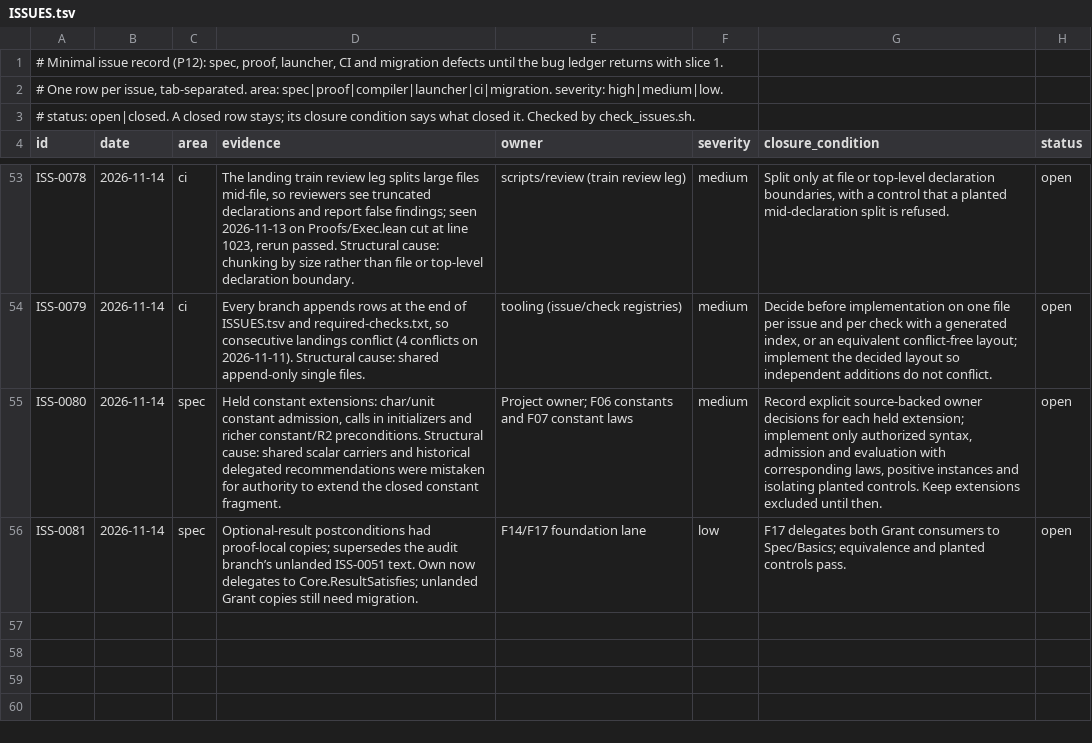
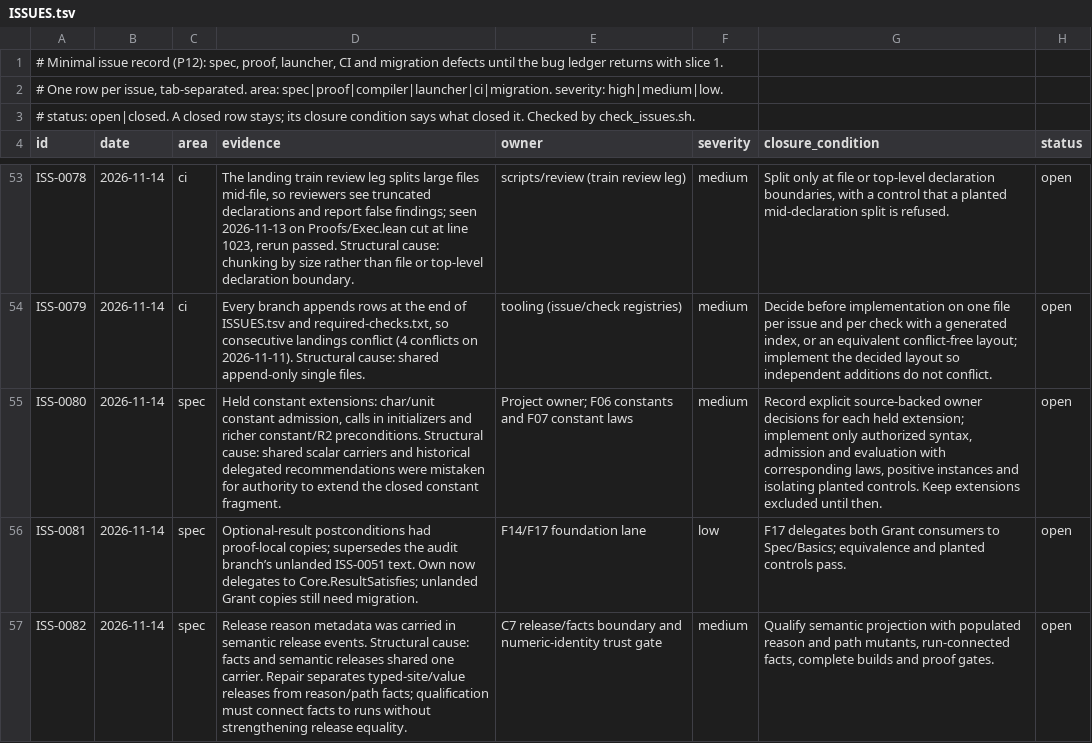
Before and after one commit to lambdaclass/concrete, a TSV file: ISSUES.tsv, drawn as a sheet; only a part is shown, gaps mark what is left out.

```diff
--- a/ISSUES.tsv
+++ b/ISSUES.tsv
@@ -56 +56,2 @@ ISS-0080	2026-11-14	spec	Held constant extensions: char/unit constant admission,
 ISS-0081	2026-11-14	spec	Optional-result postconditions had proof-local copies; supersedes the audit branch’s unlanded ISS-0051 text. Own now delegates to Core.ResultSatisfies; unlanded Grant copies still need migration.	F14/F17 foundation lane	low	F17 delegates both Grant consumers to Spec/Basics; equivalence and planted controls pass.	open
+ISS-0082	2026-11-14	spec	Release reason metadata was carried in semantic release events. Structural cause: facts and semantic releases shared one carrier. Repair separates typed-site/value releases from reason/path facts; qualification must connect facts to runs without strengthening release equality.	C7 release/facts boundary and numeric-identity trust gate	medium	Qualify semantic projection with populated reason and path mutants, run-connected facts, complete builds and proof gates.	open
```
Also changed, not shown: 15 other files.
